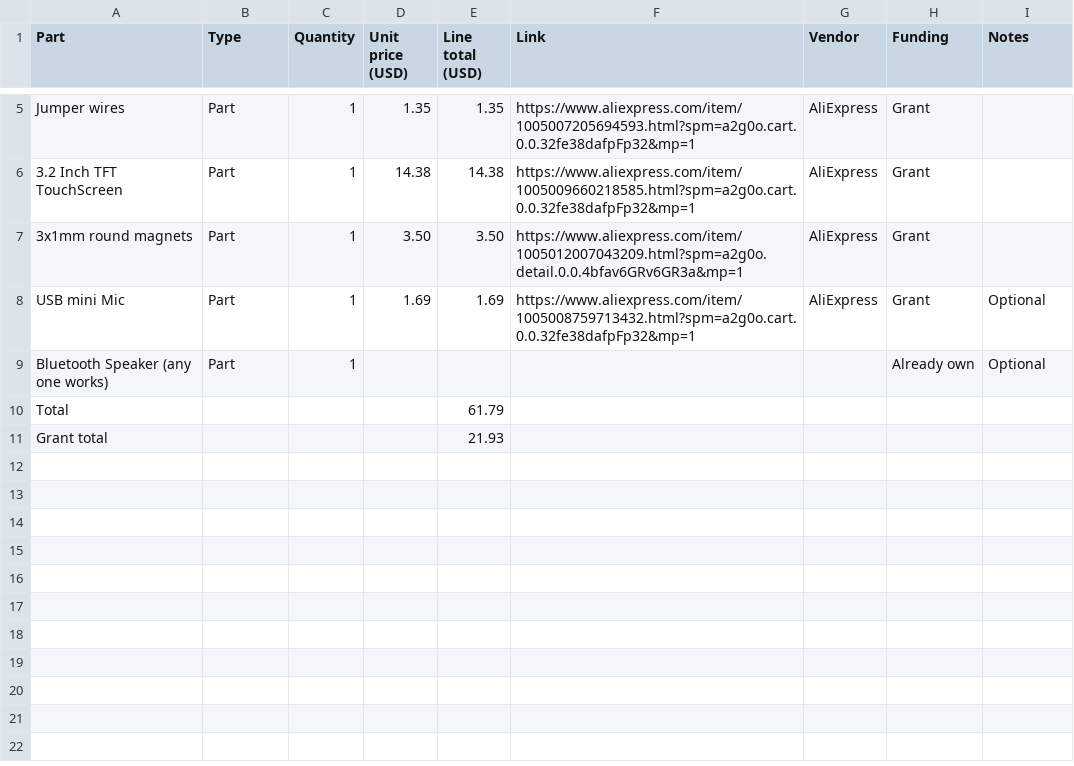
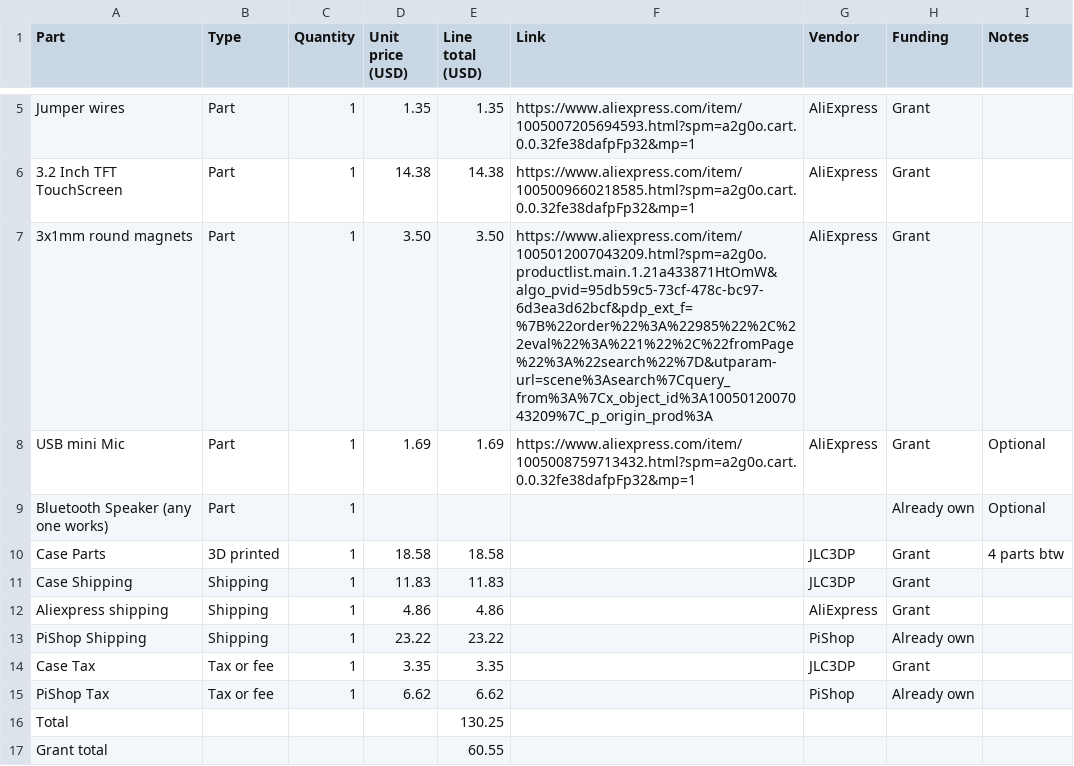
Before and after one commit to PieSquared/RetroPet, a CSV file: BOM.csv, drawn as a sheet; only a part is shown, gaps mark what is left out.

Commit message:
Modify BOM.csv with new parts and totals
Updated item details and added shipping and tax information.

```diff
--- a/BOM.csv
+++ b/BOM.csv
@@ -6,6 +6,12 @@ Jumper wires,Part,1,1.35,1.35,https://www.aliexpress.com/item/1005007205694593.h
 3.2 Inch TFT TouchScreen,Part,1,14.38,14.38,https://www.aliexpress.com/item/1005009660218585.html?spm=a2g0o.cart.0.0.32fe38dafpFp32&mp=1,AliExpress,Grant,
-3x1mm round magnets,Part,1,3.50,3.50,https://www.aliexpress.com/item/1005012007043209.html?spm=a2g0o.detail.0.0.4bfav6GRv6GR3a&mp=1,AliExpress,Grant,
+3x1mm round magnets,Part,1,3.50,3.50,https://www.aliexpress.com/item/1005012007043209.html?spm=a2g0o.productlist.main.1.21a433871HtOmW&algo_pvid=95db59c5-73cf-478c-bc97-6d3ea3d62bcf&pdp_ext_f=%7B%22order%22%3A%22985%22%2C%22eval%22%3A%221%22%2C%22fromPage%22%3A%22search%22%7D&utparam-url=scene%3Asearch%7Cquery_from%3A%7Cx_object_id%3A1005012007043209%7C_p_origin_prod%3A,AliExpress,Grant,
 USB mini Mic,Part,1,1.69,1.69,https://www.aliexpress.com/item/1005008759713432.html?spm=a2g0o.cart.0.0.32fe38dafpFp32&mp=1,AliExpress,Grant,Optional
 Bluetooth Speaker (any one works),Part,1,,,,,Already own,Optional
-Total,,,,61.79,,,,
-Grant total,,,,21.93,,,,
+Case Parts,3D printed,1,18.58,18.58,,JLC3DP,Grant,4 parts btw
+Case Shipping,Shipping,1,11.83,11.83,,JLC3DP,Grant,
+Aliexpress shipping,Shipping,1,4.86,4.86,,AliExpress,Grant,
+PiShop Shipping,Shipping,1,23.22,23.22,,PiShop,Already own,
+Case Tax,Tax or fee,1,3.35,3.35,,JLC3DP,Grant,
+PiShop Tax,Tax or fee,1,6.62,6.62,,PiShop,Already own,
+Total,,,,130.25,,,,
+Grant total,,,,60.55,,,,
```
